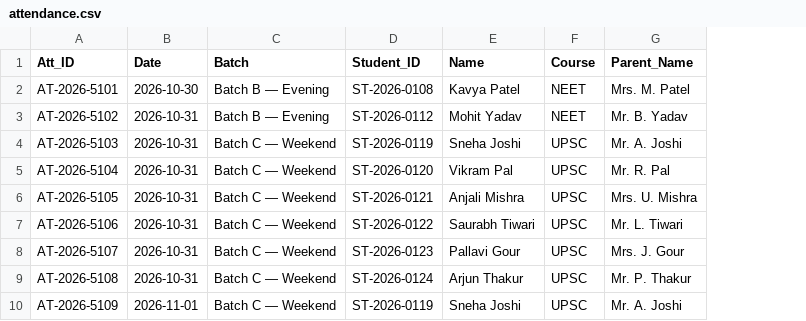
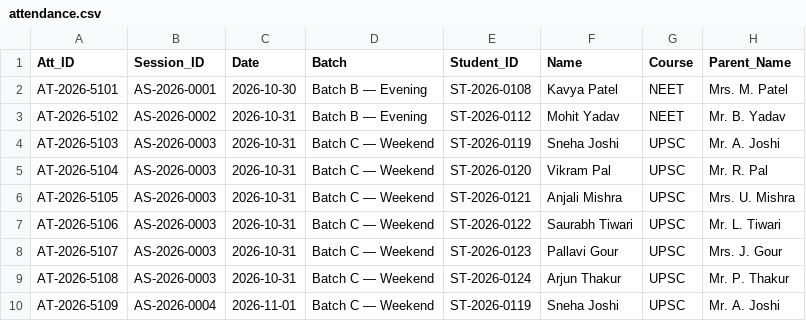
Before and after one commit to yash07le-creator/pucho-Coaching-Institute-Automation, a CSV file: app/db/seed/attendance.csv, drawn as a sheet; only a part is shown; the diff names each change by its address in the sheet, - before the commit and + after, or states it on an @@ line.

```diff
--- a/app/db/seed/attendance.csv
+++ b/app/db/seed/attendance.csv
+column B (Session_ID), rows 2-10: AS-2026-0001 | AS-2026-0002 | AS-2026-0003 | AS-2026-0003 | AS-2026-0003 | AS-2026-0003 | AS-2026-0003 | AS-2026-0003 | AS-2026-0004
```
Also changed, not shown: docs/estimate.csv, 33 other files.
